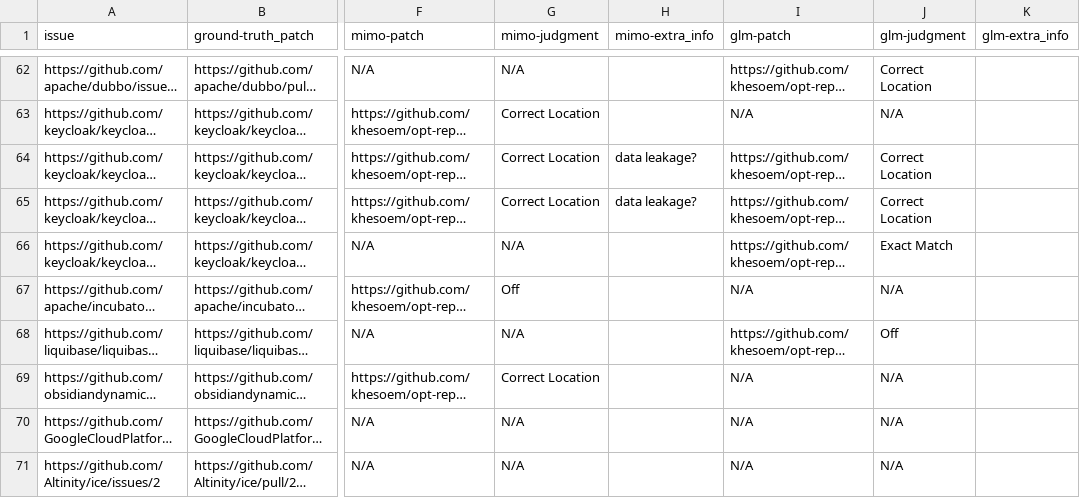
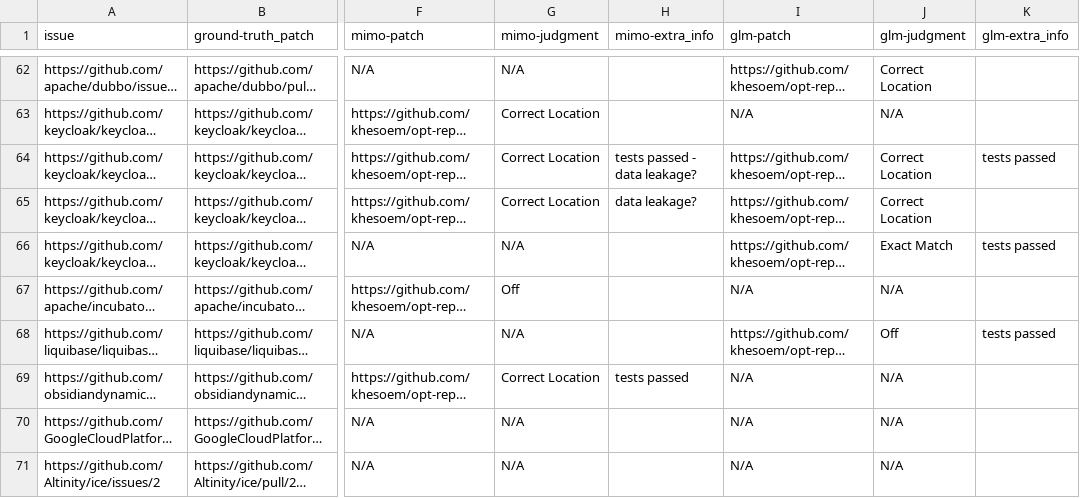
Before and after one commit to khesoem/JETO-Bench, a CSV file: results/manual_analysis/generated_patch_manual_analysis.csv, drawn as a sheet; only a part is shown, gaps mark what is left out; long unchanged cells end in …; the diff covers the shown part only; the diff names each change by its address in the sheet, - before the commit and + after, or states it on an @@ line.

```diff
--- a/results/manual_analysis/generated_patch_manual_analysis.csv
+++ b/results/manual_analysis/generated_patch_manual_analysis.csv
-H64 (mimo-extra_info): data leakage?
+H64 (mimo-extra_info): tests passed - data leakage?
-K64 (glm-extra_info): (empty)
+K64 (glm-extra_info): tests passed
-K66 (glm-extra_info): (empty)
+K66 (glm-extra_info): tests passed
-K68 (glm-extra_info): (empty)
+K68 (glm-extra_info): tests passed
-H69 (mimo-extra_info): (empty)
+H69 (mimo-extra_info): tests passed
```
Also changed, not shown: 29 edited cells elsewhere in this file.
